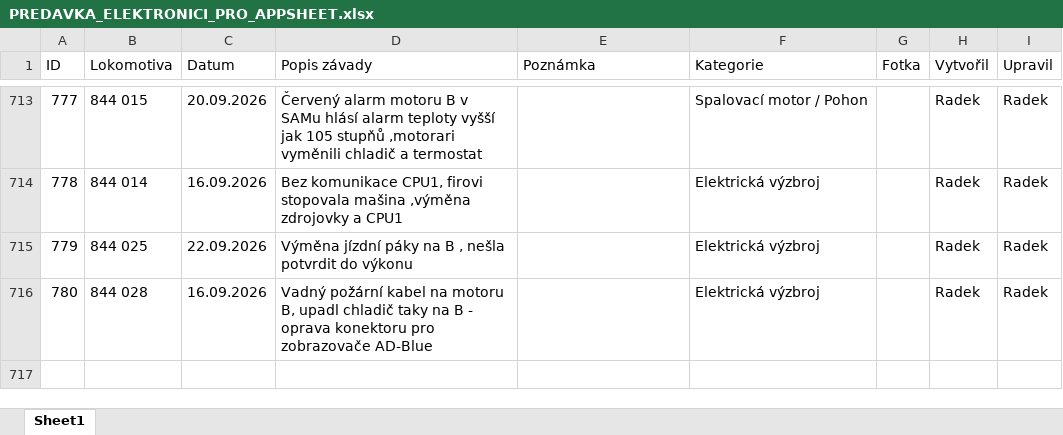
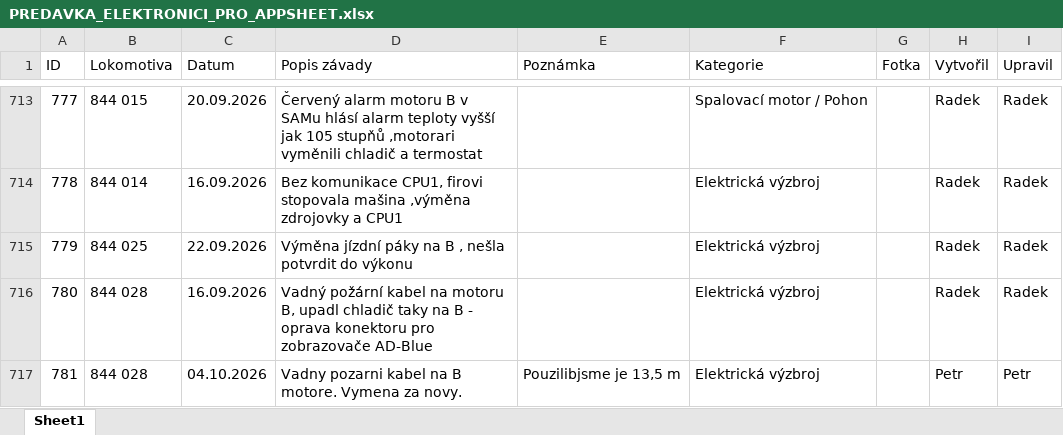
Before and after one commit to truckcsgofan-P5/evidence-zavad, an Excel workbook: PREDAVKA_ELEKTRONICI_PRO_APPSHEET.xlsx, sheet Sheet1, drawn as a sheet; only a part is shown, gaps mark what is left out; values as stored, in another font and other column widths than the file's, no borders; the diff names each change by its address in the sheet, - before the commit and + after, or states it on an @@ line.

Commit message:
Přidána nová závada ID 781 (autor: Petr)

```diff
--- a/PREDAVKA_ELEKTRONICI_PRO_APPSHEET.xlsx (sheet Sheet1)
+++ b/PREDAVKA_ELEKTRONICI_PRO_APPSHEET.xlsx (sheet Sheet1)
+row 717: 781 | 844 028 | 04.10.2026 | Vadny pozarni kabel na B motore. Vymena za novy. | Pouzilibjsme je 13,5 m | Elektrická výzbroj |  | Petr | Petr
```
